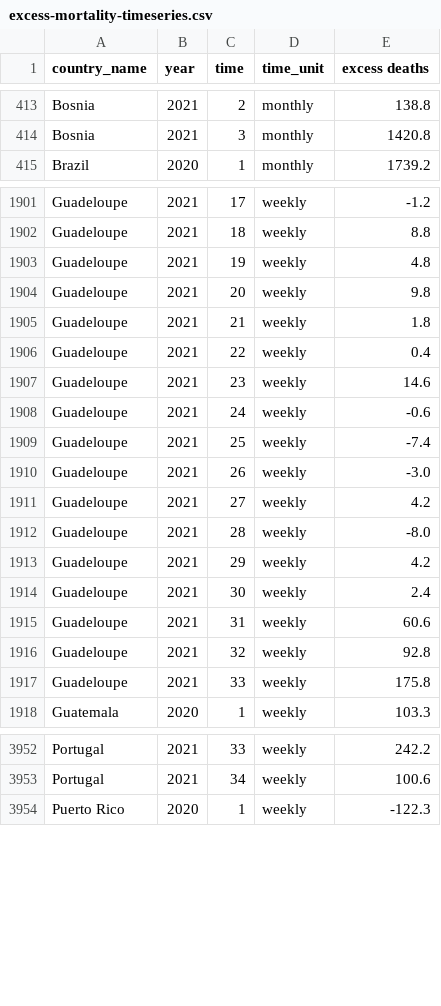
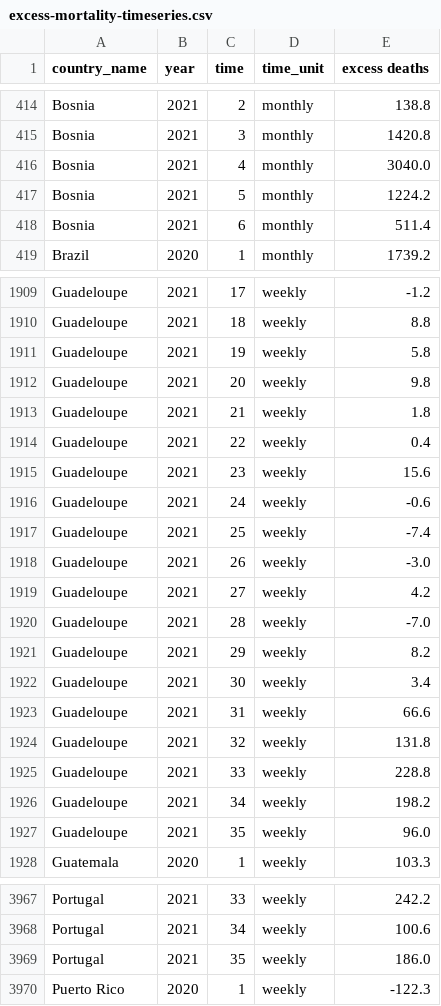
Before and after one commit to dkobak/excess-mortality, a CSV file: excess-mortality-timeseries.csv, drawn as a sheet; only a part is shown, gaps mark what is left out; the diff covers the shown part only.

Commit message:
WMD data update

```diff
--- a/excess-mortality-timeseries.csv
+++ b/excess-mortality-timeseries.csv
@@ -414,2 +415,5 @@ Bosnia,2021,2,monthly,138.8
 Bosnia,2021,3,monthly,1420.8
+Bosnia,2021,4,monthly,3040.0
+Bosnia,2021,5,monthly,1224.2
+Bosnia,2021,6,monthly,511.4
 Brazil,2020,1,monthly,1739.2
@@ -1902,3 +1910,3 @@ Guadeloupe,2021,17,weekly,-1.2
 Guadeloupe,2021,18,weekly,8.8
-Guadeloupe,2021,19,weekly,4.8
+Guadeloupe,2021,19,weekly,5.8
 Guadeloupe,2021,20,weekly,9.8
@@ -1906,3 +1914,3 @@ Guadeloupe,2021,21,weekly,1.8
 Guadeloupe,2021,22,weekly,0.4
-Guadeloupe,2021,23,weekly,14.6
+Guadeloupe,2021,23,weekly,15.6
 Guadeloupe,2021,24,weekly,-0.6
@@ -1911,8 +1919,10 @@ Guadeloupe,2021,26,weekly,-3.0
 Guadeloupe,2021,27,weekly,4.2
-Guadeloupe,2021,28,weekly,-8.0
-Guadeloupe,2021,29,weekly,4.2
-Guadeloupe,2021,30,weekly,2.4
-Guadeloupe,2021,31,weekly,60.6
-Guadeloupe,2021,32,weekly,92.8
-Guadeloupe,2021,33,weekly,175.8
+Guadeloupe,2021,28,weekly,-7.0
+Guadeloupe,2021,29,weekly,8.2
+Guadeloupe,2021,30,weekly,3.4
+Guadeloupe,2021,31,weekly,66.6
+Guadeloupe,2021,32,weekly,131.8
+Guadeloupe,2021,33,weekly,228.8
+Guadeloupe,2021,34,weekly,198.2
+Guadeloupe,2021,35,weekly,96.0
 Guatemala,2020,1,weekly,103.3
@@ -3953,2 +3968,3 @@ Portugal,2021,33,weekly,242.2
 Portugal,2021,34,weekly,100.6
+Portugal,2021,35,weekly,186.0
 Puerto Rico,2020,1,weekly,-122.3
```
Also changed, not shown: 13 added rows and 28 edited cells elsewhere in this file, excess-mortality.csv, 17 other files.
